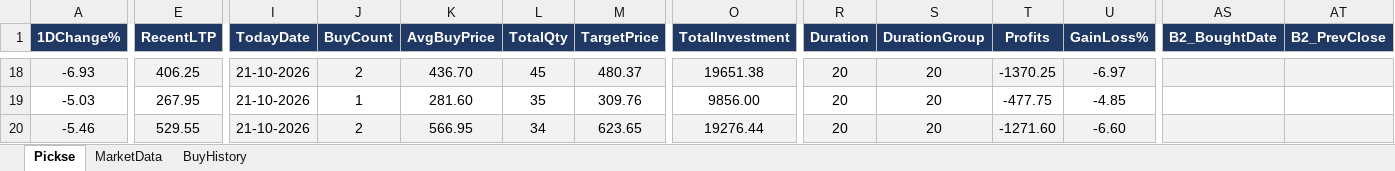
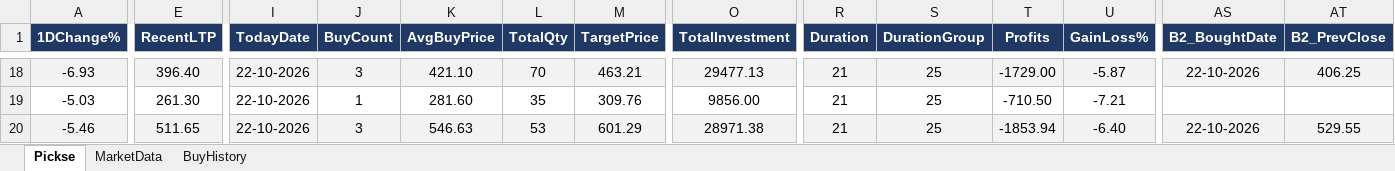
Before and after one commit to spurandhar0/nse-btst-dashboard, an Excel workbook: latest_quickrun.xlsx, sheet Pickse, drawn as a sheet; only a part is shown, gaps mark what is left out; values as stored, in another font and other column widths than the file's, no borders; the diff covers the shown part only; the diff names each change by its address in the sheet, - before the commit and + after, or states it on an @@ line.

```diff
--- a/latest_quickrun.xlsx (sheet Pickse)
+++ b/latest_quickrun.xlsx (sheet Pickse)
-E18 (RecentLTP): 406.25
+E18 (RecentLTP): 396.40
-I18:I20 (TodayDate): 21-10-2026
+I18:I20 (TodayDate): 22-10-2026
-J18 (BuyCount): 2
+J18 (BuyCount): 3
-K18 (AvgBuyPrice): 436.70
+K18 (AvgBuyPrice): 421.10
-L18 (TotalQty): 45
+L18 (TotalQty): 70
-M18 (TargetPrice): 480.37
+M18 (TargetPrice): 463.21
-O18 (TotalInvestment): 19651.38
+O18 (TotalInvestment): 29477.13
-R18:R20 (Duration): 20
+R18:R20 (Duration): 21
-S18:S20 (DurationGroup): 20
+S18:S20 (DurationGroup): 25
-T18 (Profits): -1370.25
+T18 (Profits): -1729.00
-U18 (GainLoss%): -6.97
+U18 (GainLoss%): -5.87
-AS18 (B2_BoughtDate): (empty)
+AS18 (B2_BoughtDate): 22-10-2026
-AT18 (B2_PrevClose): (empty)
+AT18 (B2_PrevClose): 406.25
-E19 (RecentLTP): 267.95
+E19 (RecentLTP): 261.30
-T19 (Profits): -477.75
+T19 (Profits): -710.50
-U19 (GainLoss%): -4.85
+U19 (GainLoss%): -7.21
-E20 (RecentLTP): 529.55
+E20 (RecentLTP): 511.65
-J20 (BuyCount): 2
+J20 (BuyCount): 3
-K20 (AvgBuyPrice): 566.95
+K20 (AvgBuyPrice): 546.63
-L20 (TotalQty): 34
+L20 (TotalQty): 53
-M20 (TargetPrice): 623.65
+M20 (TargetPrice): 601.29
-O20 (TotalInvestment): 19276.44
+O20 (TotalInvestment): 28971.38
-T20 (Profits): -1271.60
+T20 (Profits): -1853.94
-U20 (GainLoss%): -6.60
+U20 (GainLoss%): -6.40
-AS20 (B2_BoughtDate): (empty)
+AS20 (B2_BoughtDate): 22-10-2026
-AT20 (B2_PrevClose): (empty)
+AT20 (B2_PrevClose): 529.55
```
Also changed, not shown: 7 added rows, 7 removed rows and 1017 edited cells elsewhere in this sheet, sheet MarketData, sheet BuyHistory, 2 other files.
